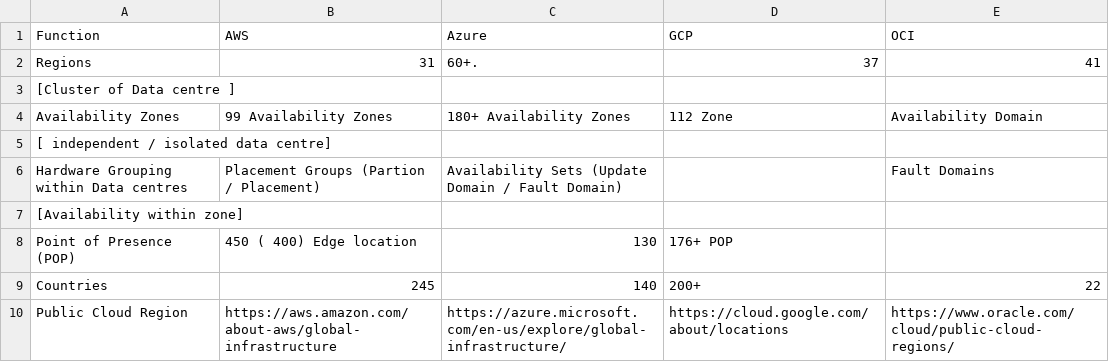
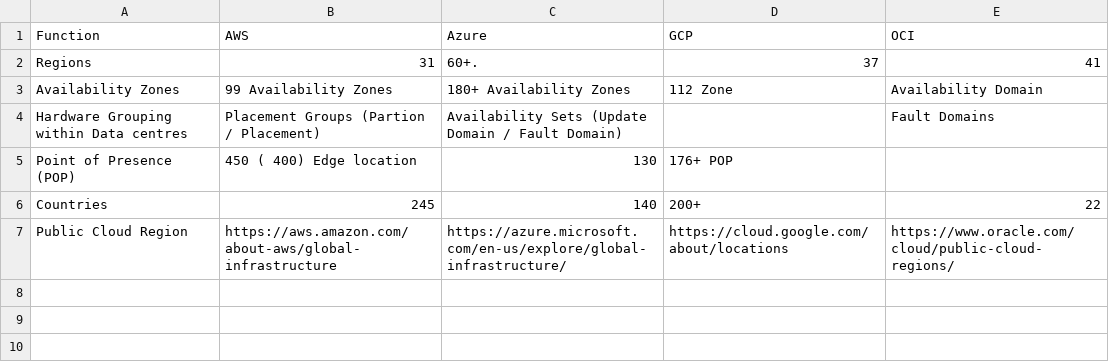
Before and after one commit to asiandevs/multicloud_comparisons, a CSV file: Infrastructure.csv, drawn as a sheet.

Commit message:
Update Infrastructure.csv

```diff
--- a/Infrastructure.csv
+++ b/Infrastructure.csv
@@ -2,7 +2,4 @@
 Regions,31,60+.,37,41
-[Cluster of Data centre ],,,,
 Availability Zones,99 Availability Zones,180+ Availability Zones,112 Zone,Availability Domain
-[ independent / isolated data centre],,,,
 Hardware Grouping within Data centres,Placement Groups (Partion / Placement),Availability Sets (Update Domain / Fault Domain),,Fault Domains
-[Availability within zone],,,,
 Point of Presence (POP),450 ( 400) Edge location,130,176+ POP,
```
